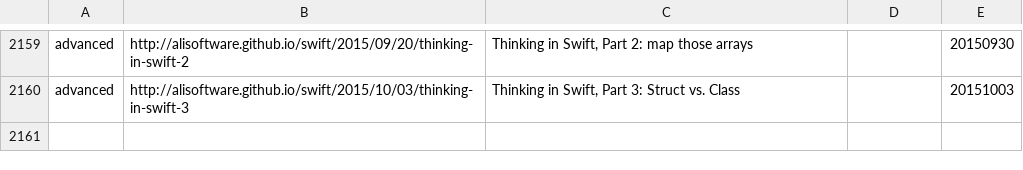
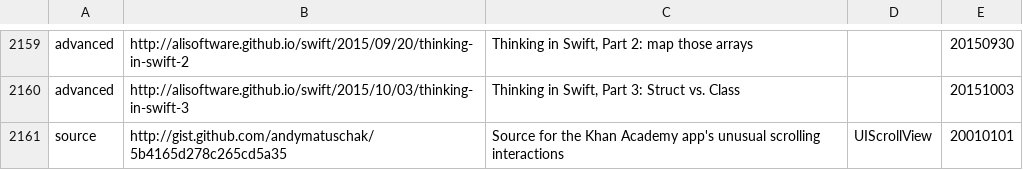
Before and after one commit to melling/SwiftResources, a TSV file: swift_urls.tsv, drawn as a sheet; only a part is shown, gaps mark what is left out; the diff names each change by its address in the sheet, - before the commit and + after, or states it on an @@ line.

Commit message:
more urls

```diff
--- a/swift_urls.tsv
+++ b/swift_urls.tsv
+row 2161: source | http://gist.github.com/andymatuschak/5b4165d278c265cd5a35 | Source for the Khan Academy app's unusual scrolling interactions | UIScrollView | 20010101
```
